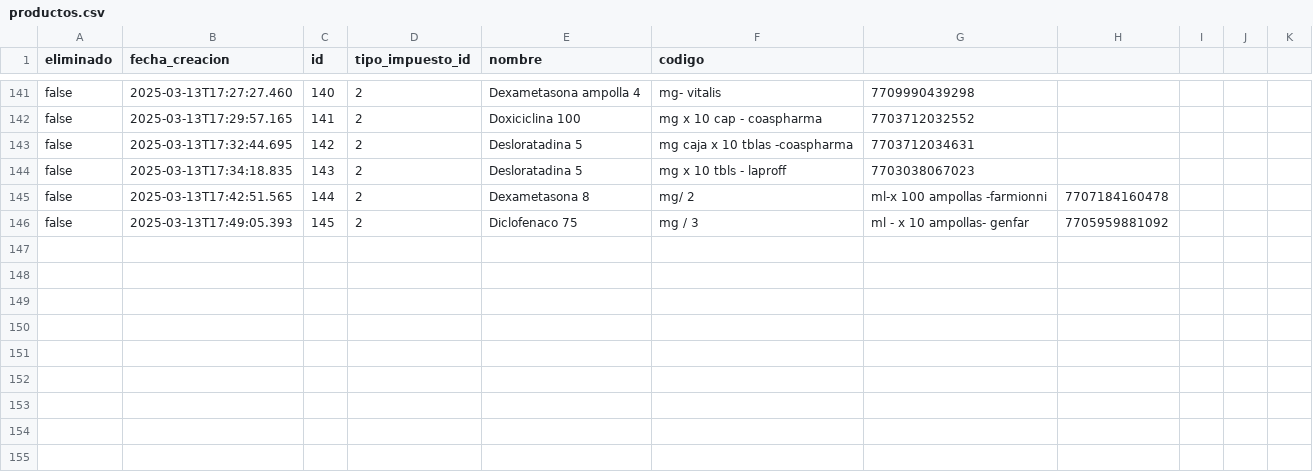
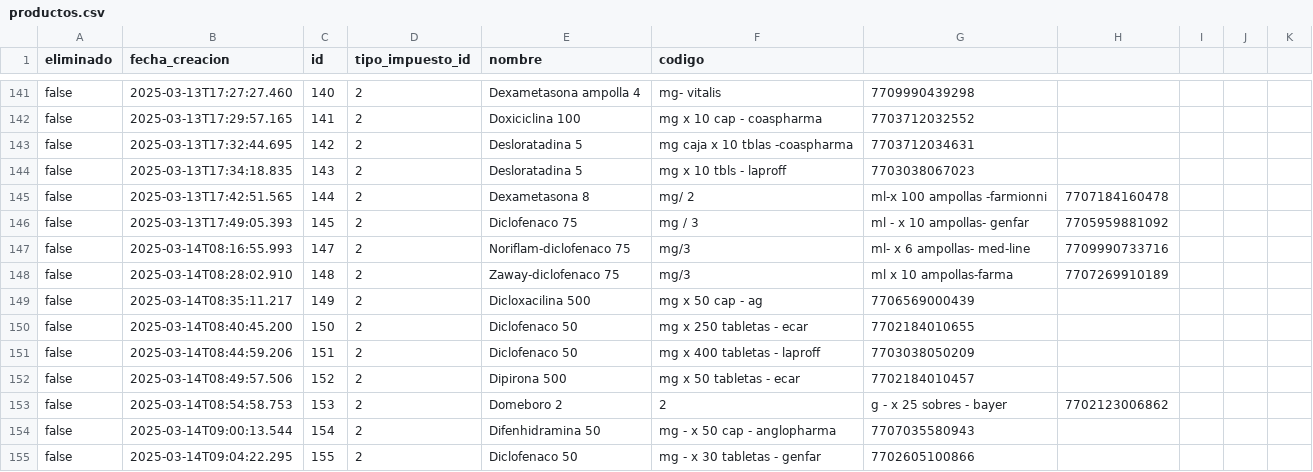
Before and after one commit to AariazP/drogueria1-backup, a CSV file: productos.csv, drawn as a sheet; only a part is shown, gaps mark what is left out.

Commit message:
Backup de todas las tablas 2025-03-14

```diff
--- a/productos.csv
+++ b/productos.csv
@@ -146 +146,10 @@ false,2025-03-13T17:42:51.565,144,2,Dexametasona 8,mg/ 2,ml-x 100 ampollas -farm
 false,2025-03-13T17:49:05.393,145,2,Diclofenaco 75,mg / 3,ml - x 10 ampollas- genfar,7705959881092
+false,2025-03-14T08:16:55.993,147,2,Noriflam-diclofenaco 75,mg/3,ml- x 6 ampollas- med-line,7709990733716
+false,2025-03-14T08:28:02.910,148,2,Zaway-diclofenaco 75,mg/3,ml x 10 ampollas-farma,7707269910189
+false,2025-03-14T08:35:11.217,149,2,Dicloxacilina 500,mg x 50 cap - ag,7706569000439
+false,2025-03-14T08:40:45.200,150,2,Diclofenaco 50,mg x 250 tabletas - ecar,7702184010655
+false,2025-03-14T08:44:59.206,151,2,Diclofenaco 50,mg x 400 tabletas - laproff,7703038050209
+false,2025-03-14T08:49:57.506,152,2,Dipirona 500,mg x 50 tabletas - ecar,7702184010457
+false,2025-03-14T08:54:58.753,153,2,Domeboro 2,2 ,g  - x 25 sobres - bayer,7702123006862
+false,2025-03-14T09:00:13.544,154,2,Difenhidramina 50,mg - x 50 cap - anglopharma,7707035580943
+false,2025-03-14T09:04:22.295,155,2,Diclofenaco 50,mg - x 30 tabletas - genfar ,7702605100866
```
